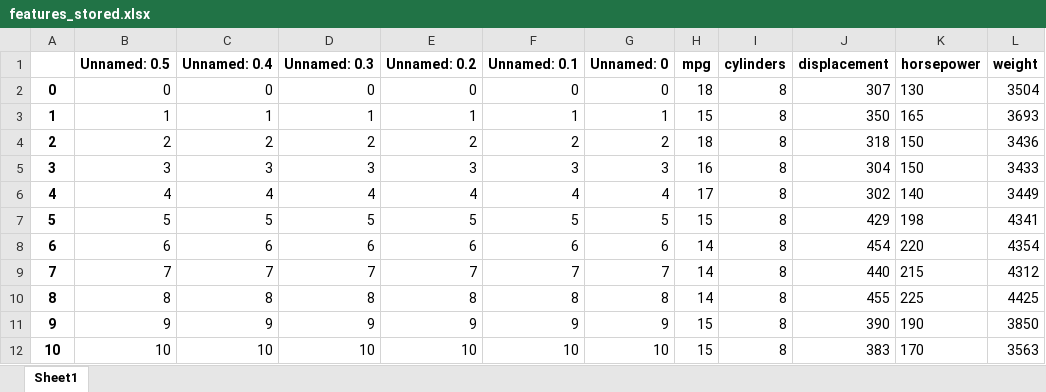
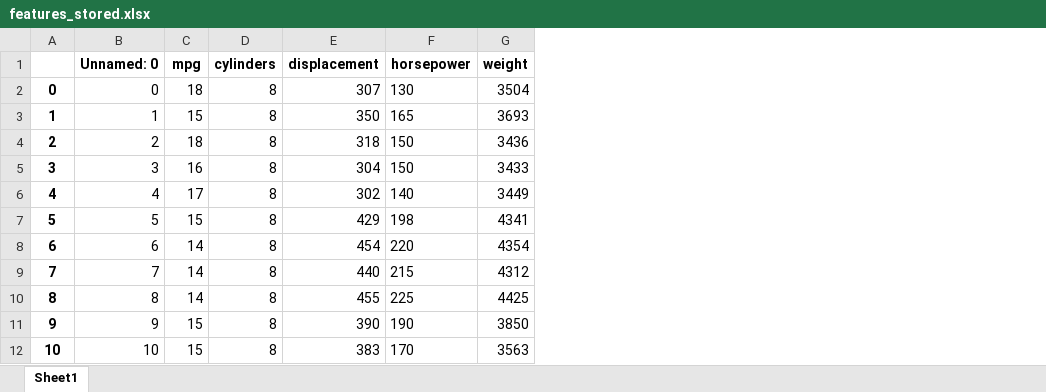
Before and after one commit to EricZou007/qtm151spring2023, an Excel workbook: Lecture 07/data/features_stored.xlsx, sheet Sheet1, drawn as a sheet; only a part is shown; values as stored, in another font and other column widths than the file's, no borders; the diff names each change by its address in the sheet, - before the commit and + after, or states it on an @@ line.

```diff
--- a/Lecture 07/data/features_stored.xlsx (sheet Sheet1)
+++ b/Lecture 07/data/features_stored.xlsx (sheet Sheet1)
-column B (Unnamed: 0.5), rows 2-12: 0 | 1 | 2 | 3 | 4 | 5 | 6 | 7 | 8 | 9 | 10
-column C (Unnamed: 0.4), rows 2-12: 0 | 1 | 2 | 3 | 4 | 5 | 6 | 7 | 8 | 9 | 10
-column D (Unnamed: 0.3), rows 2-12: 0 | 1 | 2 | 3 | 4 | 5 | 6 | 7 | 8 | 9 | 10
-column E (Unnamed: 0.2), rows 2-12: 0 | 1 | 2 | 3 | 4 | 5 | 6 | 7 | 8 | 9 | 10
-column F (Unnamed: 0.1), rows 2-12: 0 | 1 | 2 | 3 | 4 | 5 | 6 | 7 | 8 | 9 | 10
```
Also changed, not shown: Lecture 07/data/features.xlsx, 20 other files.
